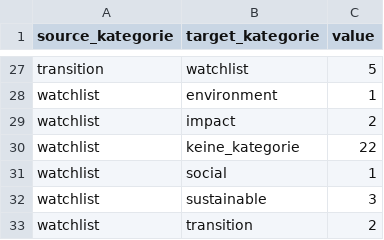
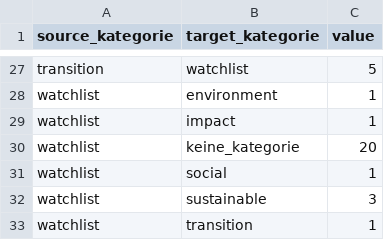
Before and after one commit to alisonschultz/sankey_esmaguidelines_changes, a CSV file: sankey_{safe_name}_links.csv (was all_links.csv), drawn as a sheet; only a part is shown, gaps mark what is left out; the diff covers the shown part only.

```diff
--- a/all_links.csv
+++ b/sankey_{safe_name}_links.csv
@@ -28,6 +28,6 @@ transition,watchlist,5
 watchlist,environment,1
-watchlist,impact,2
-watchlist,keine_kategorie,22
+watchlist,impact,1
+watchlist,keine_kategorie,20
 watchlist,social,1
 watchlist,sustainable,3
-watchlist,transition,2
+watchlist,transition,1
```
Also changed, not shown: 19 edited cells elsewhere in this file, 1 other file.
